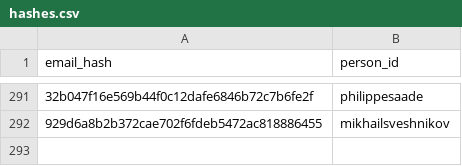
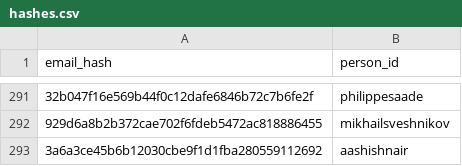
Before and after one commit to DataTalksClub/datatalksclub.github.io, a CSV file: scripts/data/hashes.csv, drawn as a sheet; only a part is shown, gaps mark what is left out; the diff names each change by its address in the sheet, - before the commit and + after, or states it on an @@ line.

```diff
--- a/scripts/data/hashes.csv
+++ b/scripts/data/hashes.csv
+row 293: 3a6a3ce45b6b12030cbe9f1d1fba280559112692 | aashishnair
```
Also changed, not shown: 3 other files.
